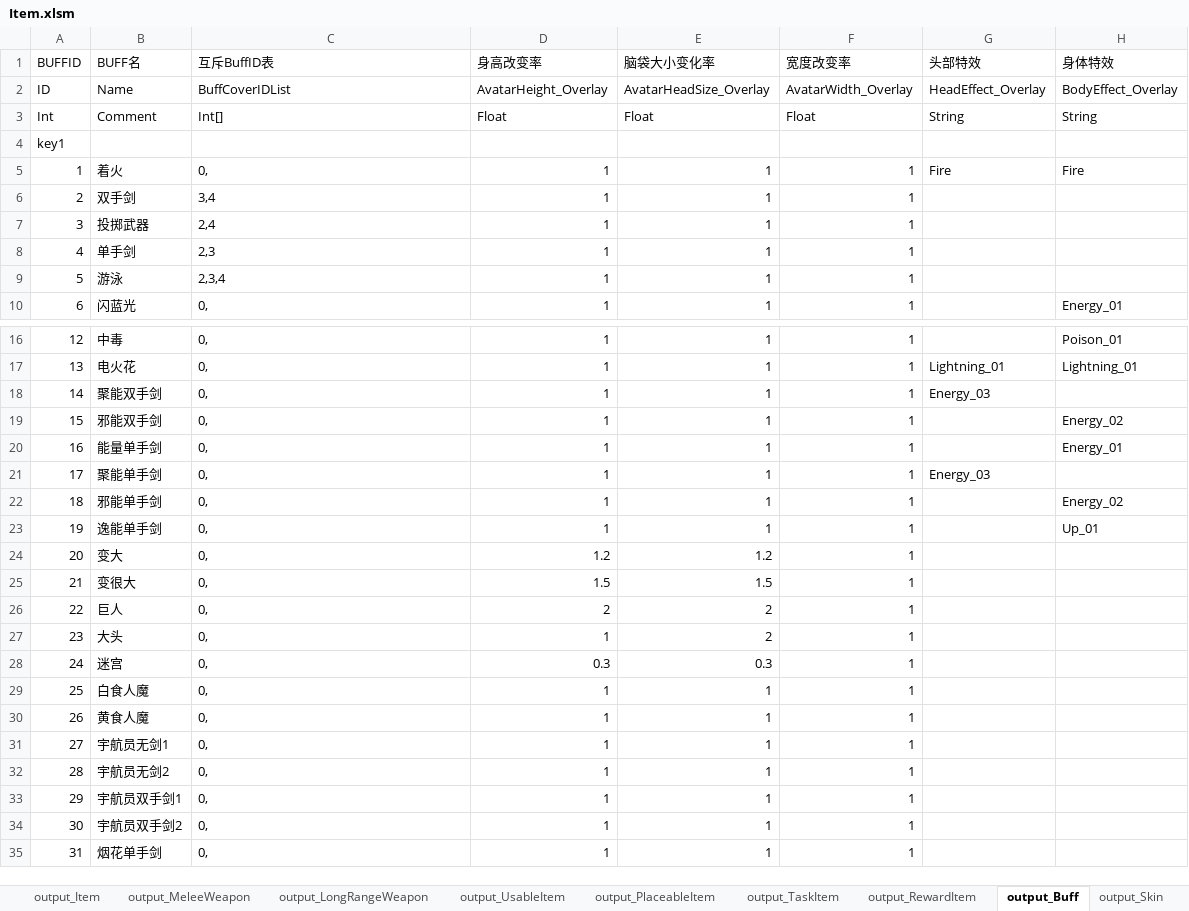
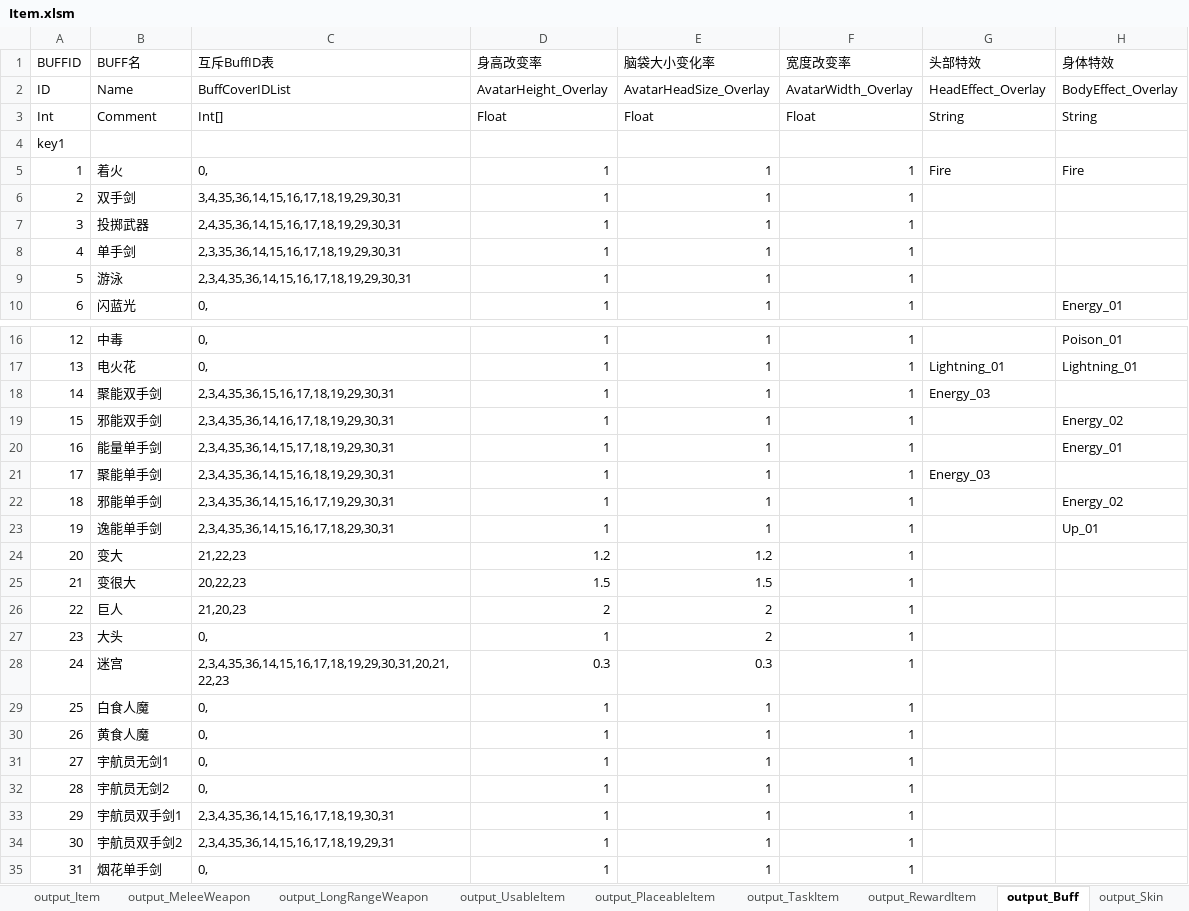
Before and after one commit to lilith-avatar/social-island, an Excel workbook: Design/Item.xlsm, sheet output_Buff, drawn as a sheet; only a part is shown, gaps mark what is left out; values as stored, in another font and other column widths than the file's, no borders; the diff covers the shown part only; the diff names each change by its address in the sheet, - before the commit and + after, or states it on an @@ line.

Commit message:
互斥BUFF

```diff
--- a/Design/Item.xlsm (sheet output_Buff)
+++ b/Design/Item.xlsm (sheet output_Buff)
-C6 (互斥BuffID表): 3,4
+C6 (互斥BuffID表): 3,4,35,36,14,15,16,17,18,19,29,30,31
-C7 (互斥BuffID表): 2,4
+C7 (互斥BuffID表): 2,4,35,36,14,15,16,17,18,19,29,30,31
-C8 (互斥BuffID表): 2,3
+C8 (互斥BuffID表): 2,3,35,36,14,15,16,17,18,19,29,30,31
-C9 (互斥BuffID表): 2,3,4
+C9 (互斥BuffID表): 2,3,4,35,36,14,15,16,17,18,19,29,30,31
-C18 (互斥BuffID表): 0,
+C18 (互斥BuffID表): 2,3,4,35,36,15,16,17,18,19,29,30,31
-C19 (互斥BuffID表): 0,
+C19 (互斥BuffID表): 2,3,4,35,36,14,16,17,18,19,29,30,31
-C20 (互斥BuffID表): 0,
+C20 (互斥BuffID表): 2,3,4,35,36,14,15,17,18,19,29,30,31
-C21 (互斥BuffID表): 0,
+C21 (互斥BuffID表): 2,3,4,35,36,14,15,16,18,19,29,30,31
-C22 (互斥BuffID表): 0,
+C22 (互斥BuffID表): 2,3,4,35,36,14,15,16,17,19,29,30,31
-C23 (互斥BuffID表): 0,
+C23 (互斥BuffID表): 2,3,4,35,36,14,15,16,17,18,29,30,31
-C24 (互斥BuffID表): 0,
+C24 (互斥BuffID表): 21,22,23
-C25 (互斥BuffID表): 0,
+C25 (互斥BuffID表): 20,22,23
-C26 (互斥BuffID表): 0,
+C26 (互斥BuffID表): 21,20,23
-C28 (互斥BuffID表): 0,
+C28 (互斥BuffID表): 2,3,4,35,36,14,15,16,17,18,19,29,30,31,20,21,22,23
-C33 (互斥BuffID表): 0,
+C33 (互斥BuffID表): 2,3,4,35,36,14,15,16,17,18,19,30,31
-C34 (互斥BuffID表): 0,
+C34 (互斥BuffID表): 2,3,4,35,36,14,15,16,17,18,19,29,31
```
Also changed, not shown: 2 edited cells elsewhere in this sheet.
